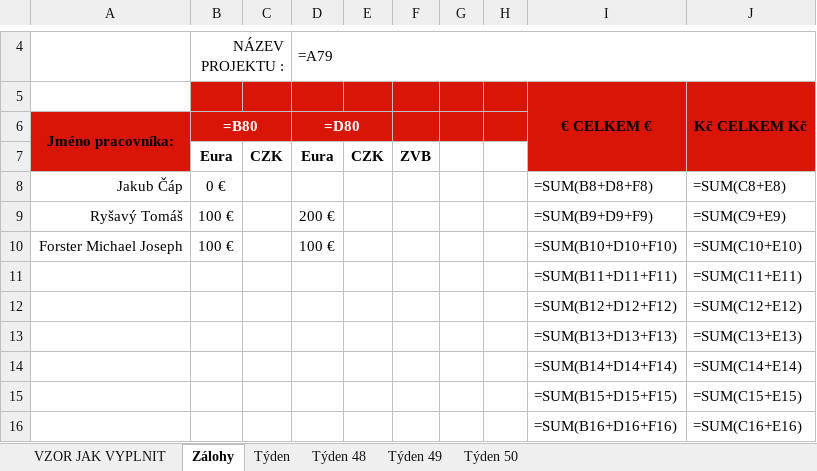
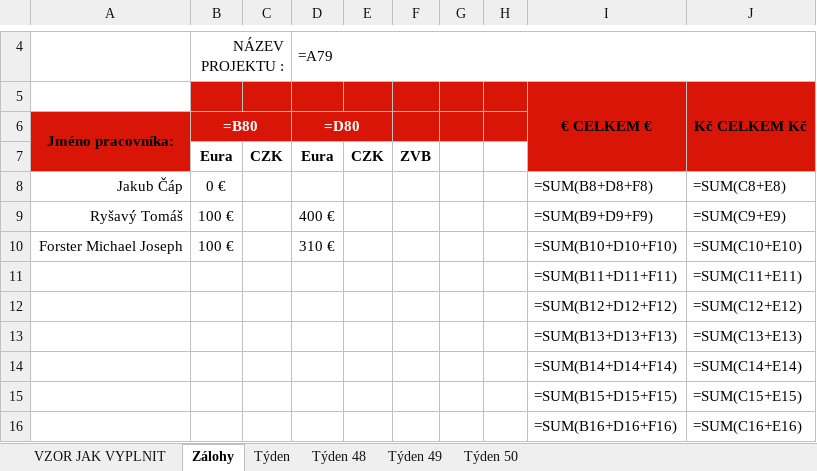
Before and after one commit to CowleyCZE/hodiny, an Excel workbook: excel/Hodiny_Cap.xlsx, sheet Zálohy, drawn as a sheet; only a part is shown, gaps mark what is left out; values as stored, in another font and other column widths than the file's, no borders; formulas without a stored value are shown as written; conditional formats not drawn; the diff names each change by its address in the sheet, - before the commit and + after, or states it on an @@ line.

```diff
--- a/excel/Hodiny_Cap.xlsx (sheet Zálohy)
+++ b/excel/Hodiny_Cap.xlsx (sheet Zálohy)
-D9: 200 €
+D9: 400 €
-D10: 100 €
+D10: 310 €
```
Also changed, not shown: sheet Týden 50, 7 other files.
